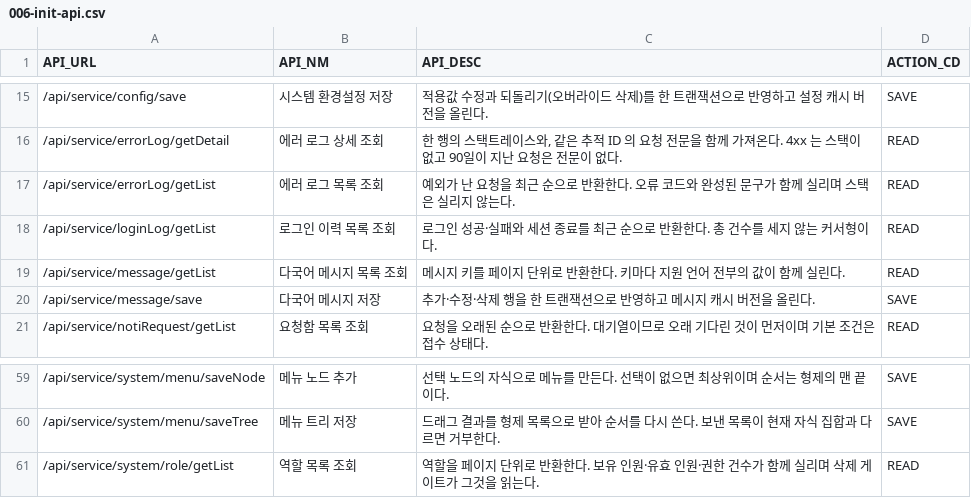
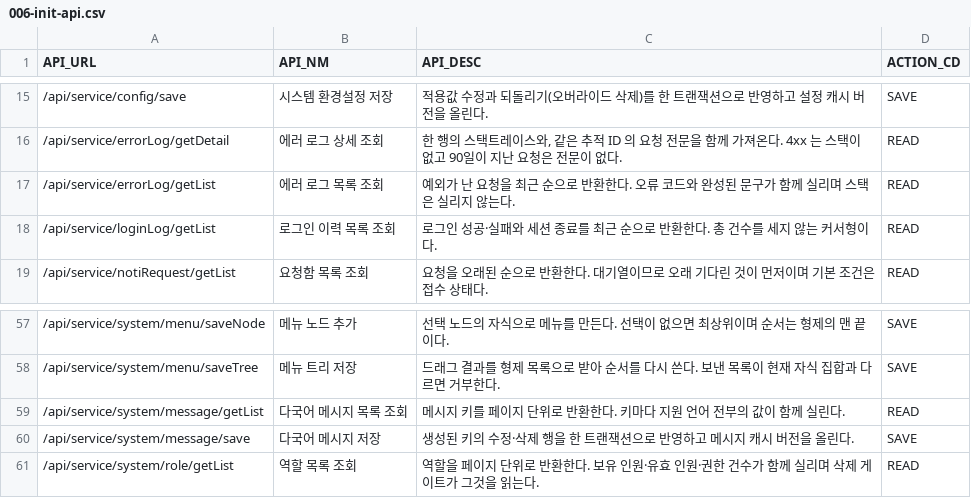
Before and after one commit to choijoobok/ai-agent, a CSV file: sources/backend/bootstrap/src/main/resources/db/changelog/data/006-init-api.csv, drawn as a sheet; only a part is shown, gaps mark what is left out; removed rows and columns are numbered as before the commit, all else as after; the diff names each change by its address in the sheet, - before the commit and + after, or states it on an @@ line.

```diff
--- a/sources/backend/bootstrap/src/main/resources/db/changelog/data/006-init-api.csv
+++ b/sources/backend/bootstrap/src/main/resources/db/changelog/data/006-init-api.csv
-row 19: /api/service/message/getList | 다국어 메시지 목록 조회 | 메시지 키를 페이지 단위로 반환한다. 키마다 지원 언어 전부의 값이 함께 실린다. | READ
-row 20: /api/service/message/save | 다국어 메시지 저장 | 추가·수정·삭제 행을 한 트랜잭션으로 반영하고 메시지 캐시 버전을 올린다. | SAVE
+row 59: /api/service/system/message/getList | 다국어 메시지 목록 조회 | 메시지 키를 페이지 단위로 반환한다. 키마다 지원 언어 전부의 값이 함께 실린다. | READ
+row 60: /api/service/system/message/save | 다국어 메시지 저장 | 생성된 키의 수정·삭제 행을 한 트랜잭션으로 반영하고 메시지 캐시 버전을 올린다. | SAVE
```
Also changed, not shown: sources/backend/bootstrap/src/main/resources/db/changelog/data/003-init-menu.csv, sources/backend/bootstrap/src/main/resources/db/changelog/data/007-init-menu-api.csv, 35 other files.
